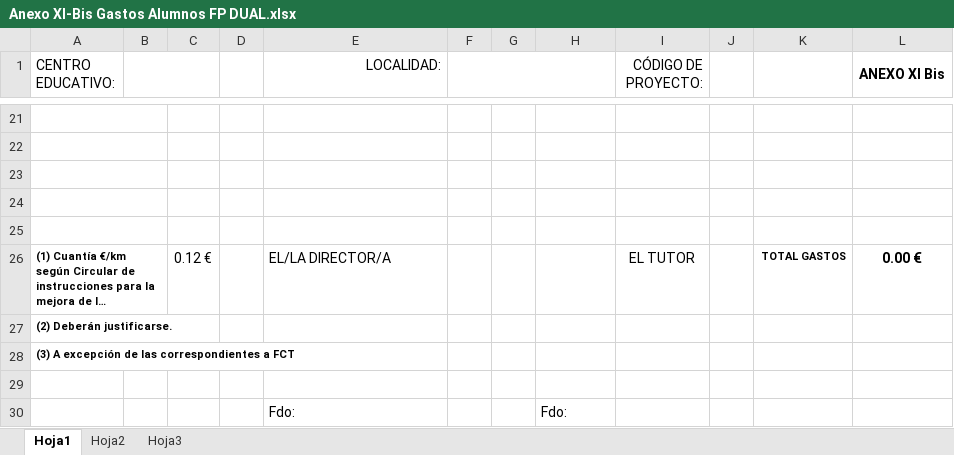
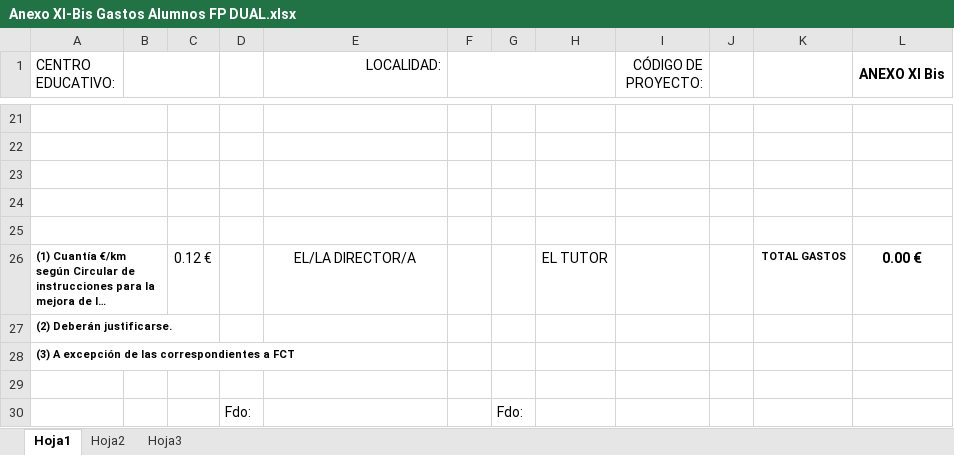
Before and after one commit to pjed/FCT_Virgen, an Excel workbook: documentacion/plantillas/gastos/Anexo XI-Bis Gastos Alumnos FP DUAL.xlsx, sheet Hoja1, drawn as a sheet; only a part is shown, gaps mark what is left out; long unchanged cells end in …; values as stored, in another font and other column widths than the file's, no borders; charts and pictures not drawn; removed rows and columns are numbered as before the commit, all else as after; the diff names each change by its address in the sheet, - before the commit and + after, or states it on an @@ line.

```diff
--- a/documentacion/plantillas/gastos/Anexo XI-Bis Gastos Alumnos FP DUAL.xlsx (sheet Hoja1)
+++ b/documentacion/plantillas/gastos/Anexo XI-Bis Gastos Alumnos FP DUAL.xlsx (sheet Hoja1)
-E26 alignment: left
+E26 alignment: center
-H26: (empty)
+H26: EL TUTOR
-I26 (CÓDIGO DE PROYECTO:): EL TUTOR
+I26 (CÓDIGO DE PROYECTO:): (empty)
-row 30:  |  |  |  | Fdo: |  |  | Fdo:
+row 30:  |  |  | Fdo: |  |  | Fdo:
```
Also changed, not shown: charts or pictures, documentacion/plantillas/gastos/Anexo 6-Gastos_FCT.xlsx, 8 other files.
